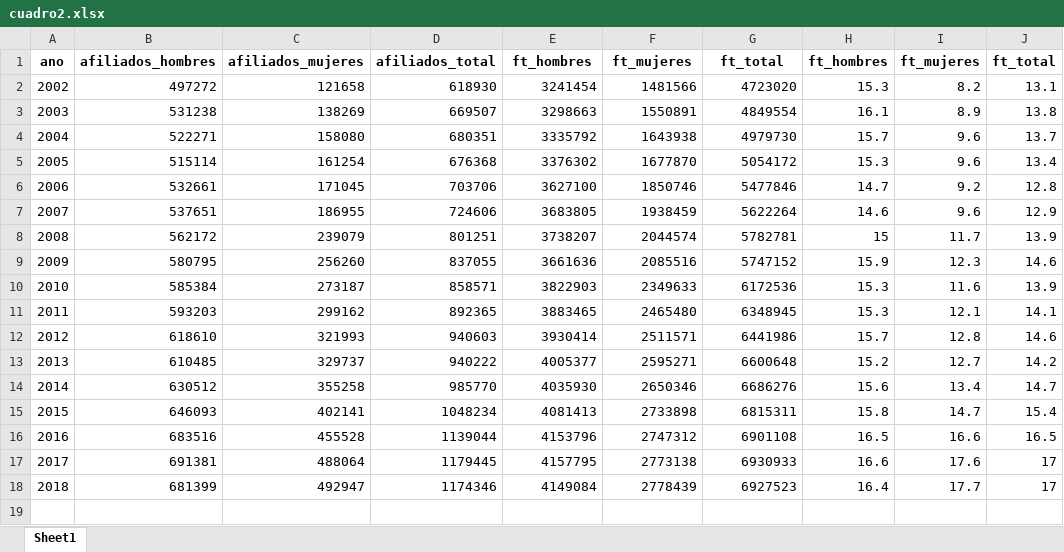
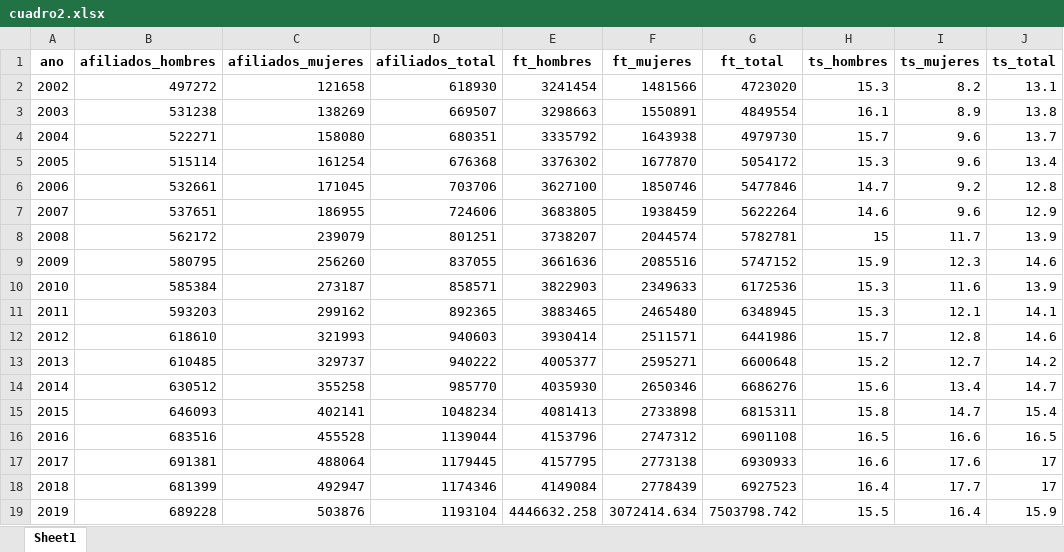
Before and after one commit to repositoriosindical/COMPENDIOS_DT, an Excel workbook: Output/Cuadros/1. OOSS/cuadro2.xlsx, sheet Sheet1, drawn as a sheet; values as stored, in another font and other column widths than the file's, no borders; the diff names each change by its address in the sheet, - before the commit and + after, or states it on an @@ line.

```diff
--- a/Output/Cuadros/1. OOSS/cuadro2.xlsx (sheet Sheet1)
+++ b/Output/Cuadros/1. OOSS/cuadro2.xlsx (sheet Sheet1)
-H1: ft_hombres
+H1: ts_hombres
-I1: ft_mujeres
+I1: ts_mujeres
-J1: ft_total
+J1: ts_total
+row 19: 2019 | 689228 | 503876 | 1193104 | 4446632.258 | 3072414.634 | 7503798.742 | 15.5 | 16.4 | 15.9
```
Also changed, not shown: Output/Cuadros/1. OOSS/cuadro1.xlsx, Output/Cuadros/1. OOSS/cuadro3.xlsx, 32 other files.
